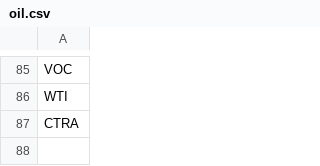
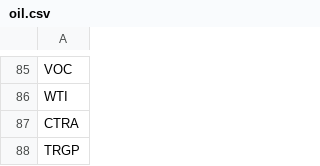
Before and after one commit to greenmtnboy/py-portfolio-index, a CSV file: py_portfolio_index/bin/lists/oil.csv, drawn as a sheet; only a part is shown, gaps mark what is left out; the diff names each change by its address in the sheet, - before the commit and + after, or states it on an @@ line.

```diff
--- a/py_portfolio_index/bin/lists/oil.csv
+++ b/py_portfolio_index/bin/lists/oil.csv
+row 88: TRGP
```
Also changed, not shown: 13 other files.
